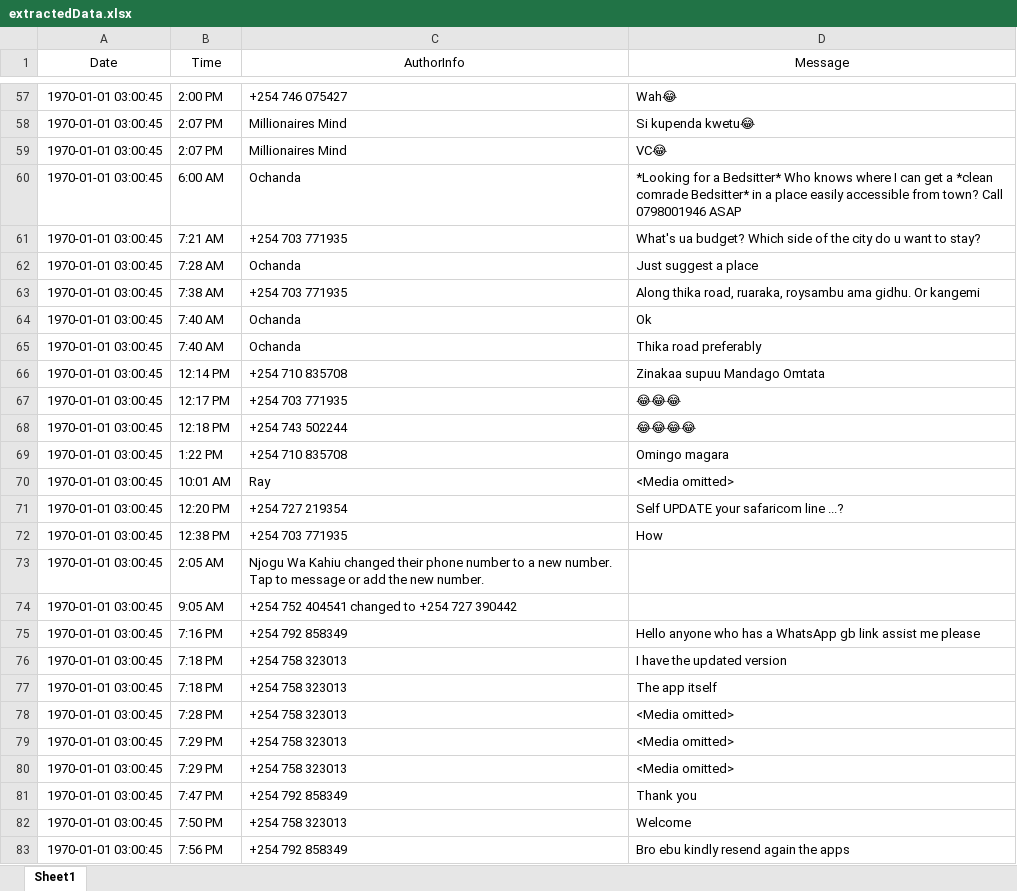
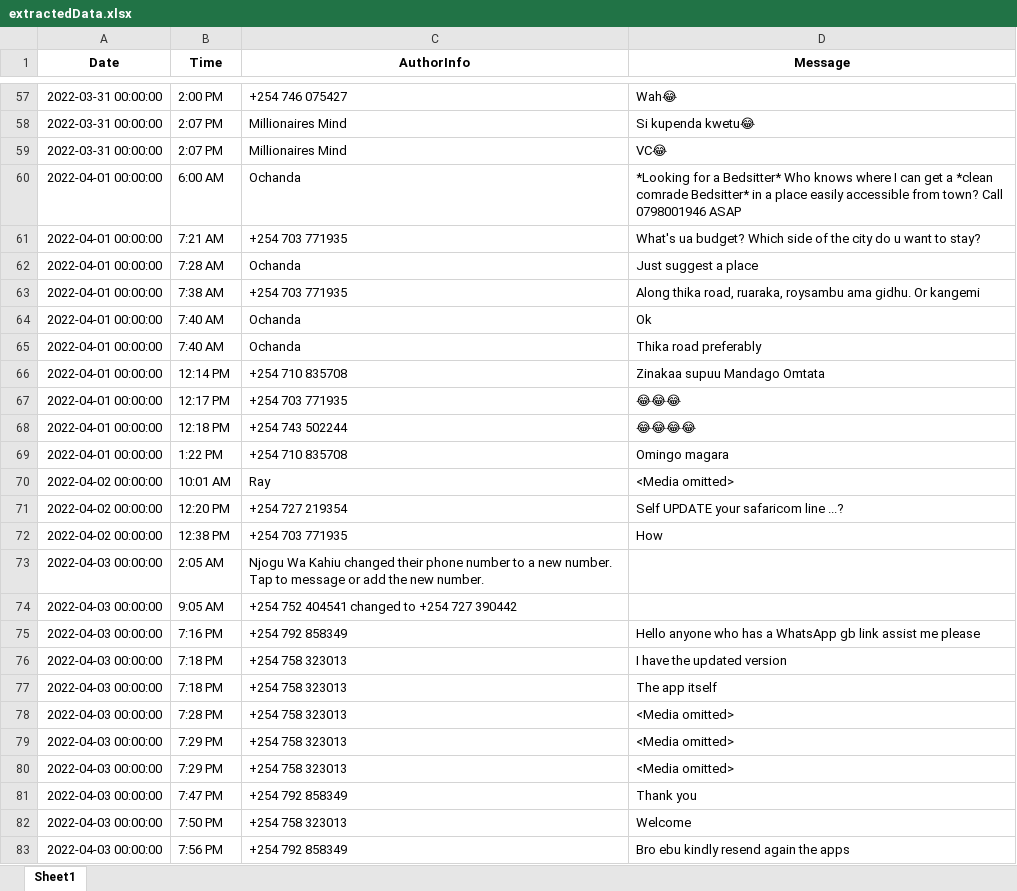
Before and after one commit to Naftal-Rainer/WhatsApp-Group-Chat-Analysis-Dashboard, an Excel workbook: Data/extractedData.xlsx, sheet Sheet1, drawn as a sheet; only a part is shown, gaps mark what is left out; values as stored, in another font and other column widths than the file's, no borders; the diff covers the shown part only; the diff names each change by its address in the sheet, - before the commit and + after, or states it on an @@ line.

```diff
--- a/Data/extractedData.xlsx (sheet Sheet1)
+++ b/Data/extractedData.xlsx (sheet Sheet1)
-A1:D1 bold: off
+A1:D1 bold: on
-A57:A59 (Date): 1970-01-01 03:00:45
+A57:A59 (Date): 2022-03-31 00:00:00
-A60:A69 (Date): 1970-01-01 03:00:45
+A60:A69 (Date): 2022-04-01 00:00:00
-A70:A72 (Date): 1970-01-01 03:00:45
+A70:A72 (Date): 2022-04-02 00:00:00
-A73:A83 (Date): 1970-01-01 03:00:45
+A73:A83 (Date): 2022-04-03 00:00:00
```
Also changed, not shown: 912 edited cells elsewhere in this sheet, result.xlsx, 2 other files.
